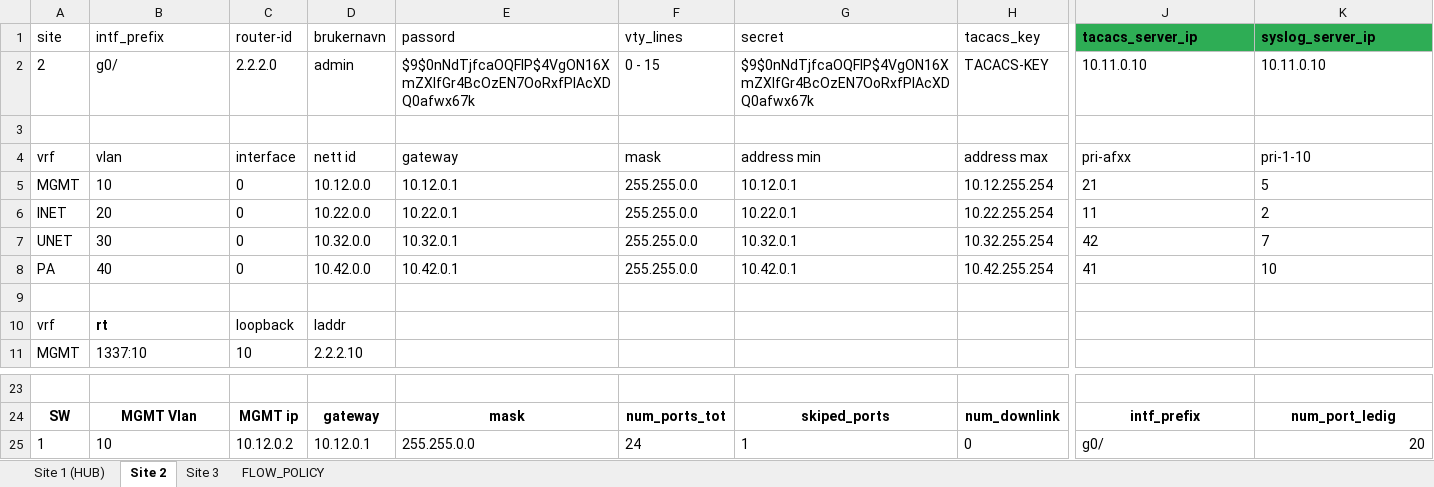
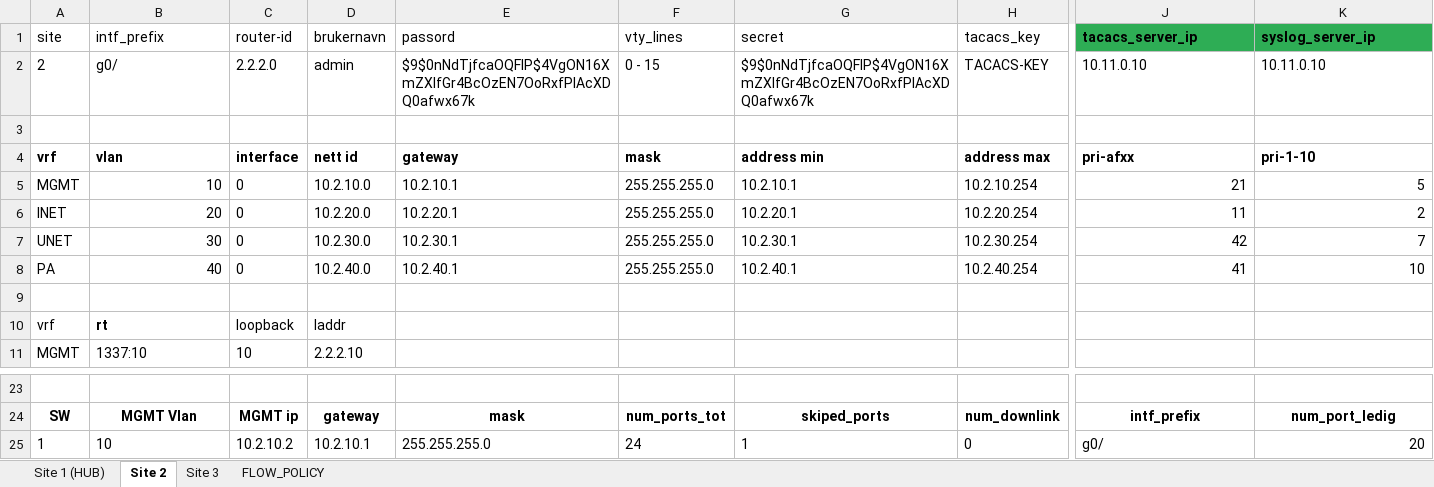
Before and after one commit to Yonatan1717/INI-scripts-and-config, an Excel workbook: MPLS_YAY/demo.xlsx, sheet Site 2, drawn as a sheet; only a part is shown, gaps mark what is left out; values as stored, in another font and other column widths than the file's, no borders; table styles not drawn; the diff covers the shown part only; the diff names each change by its address in the sheet, - before the commit and + after, or states it on an @@ line.

```diff
--- a/MPLS_YAY/demo.xlsx (sheet Site 2)
+++ b/MPLS_YAY/demo.xlsx (sheet Site 2)
-A4:K4 bold: off
+A4:K4 bold: on
-B5:B8 alignment: left
+B5:B8 alignment: right
-D5 (brukernavn): 10.12.0.0
+D5 (brukernavn): 10.2.10.0
-E5 (passord): 10.12.0.1
+E5 (passord): 10.2.10.1
-F5:F8 (vty_lines): 255.255.0.0
+F5:F8 (vty_lines): 255.255.255.0
-G5 (secret): 10.12.0.1
+G5 (secret): 10.2.10.1
-H5 (tacacs_key): 10.12.255.254
+H5 (tacacs_key): 10.2.10.254
-J5:K8 alignment: left
+J5:K8 alignment: right
-D6 (brukernavn): 10.22.0.0
+D6 (brukernavn): 10.2.20.0
-E6 (passord): 10.22.0.1
+E6 (passord): 10.2.20.1
-G6 (secret): 10.22.0.1
+G6 (secret): 10.2.20.1
-H6 (tacacs_key): 10.22.255.254
+H6 (tacacs_key): 10.2.20.254
-D7 (brukernavn): 10.32.0.0
+D7 (brukernavn): 10.2.30.0
-E7 (passord): 10.32.0.1
+E7 (passord): 10.2.30.1
-G7 (secret): 10.32.0.1
+G7 (secret): 10.2.30.1
-H7 (tacacs_key): 10.32.255.254
+H7 (tacacs_key): 10.2.30.254
-D8 (brukernavn): 10.42.0.0
+D8 (brukernavn): 10.2.40.0
-E8 (passord): 10.42.0.1
+E8 (passord): 10.2.40.1
-G8 (secret): 10.42.0.1
+G8 (secret): 10.2.40.1
-H8 (tacacs_key): 10.42.255.254
+H8 (tacacs_key): 10.2.40.254
-C25 (router-id): 10.12.0.2
+C25 (router-id): 10.2.10.2
-D25 (brukernavn): 10.12.0.1
+D25 (brukernavn): 10.2.10.1
-E25 (passord): 255.255.0.0
+E25 (passord): 255.255.255.0
```
Also changed, not shown: cell formats elsewhere in this sheet, sheet Site 3, sheet Site 1 (HUB), NO_MPLS_SAD/demo_no_mpls.xlsx, 8 other files.
